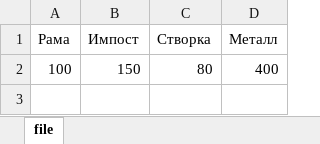
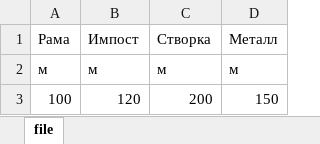
Before and after one commit to tamirlan1919/CalculateWindows, an Excel workbook: file.xlsx, sheet file, drawn as a sheet; values as stored, in another font and other column widths than the file's, no borders; removed rows and columns are numbered as before the commit, all else as after; the diff names each change by its address in the sheet, - before the commit and + after, or states it on an @@ line.

```diff
--- a/file.xlsx (sheet file)
+++ b/file.xlsx (sheet file)
-row 2: 100 | 150 | 80 | 400
+row 2: м | м | м | м
+row 3: 100 | 120 | 200 | 150
```
Also changed, not shown: 1 other file.
